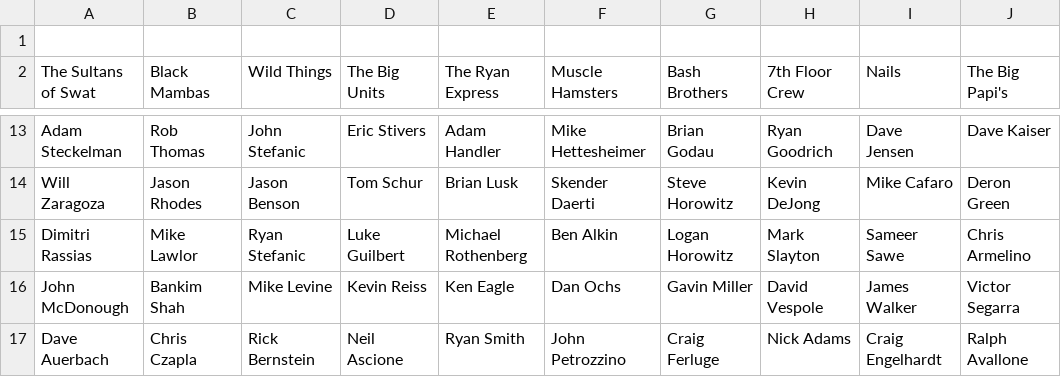
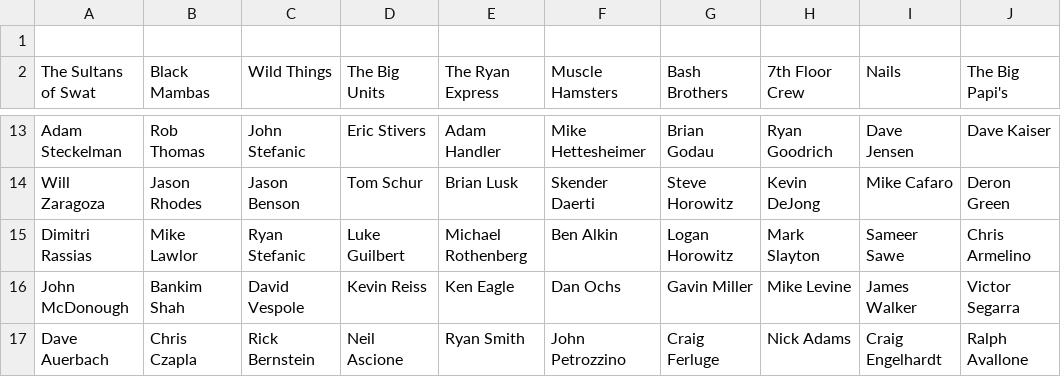
Before and after one commit to mslaytonjr/sports-talk-tools, a TSV file: data/softball/inputs/rosters_2026.tsv, drawn as a sheet; only a part is shown, gaps mark what is left out; the diff names each change by its address in the sheet, - before the commit and + after, or states it on an @@ line.

```diff
--- a/data/softball/inputs/rosters_2026.tsv
+++ b/data/softball/inputs/rosters_2026.tsv
-C16 (Wild Things): Mike Levine
+C16 (Wild Things): David Vespole
-H16 (7th Floor Crew): David Vespole
+H16 (7th Floor Crew): Mike Levine
```
Also changed, not shown: data/softball/inputs/schedule_2026.csv, data/softball/processed/player_impact.csv, 38 other files.
